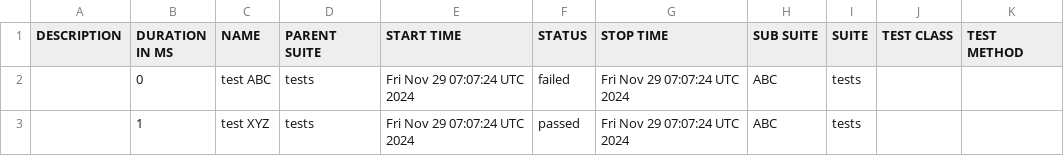
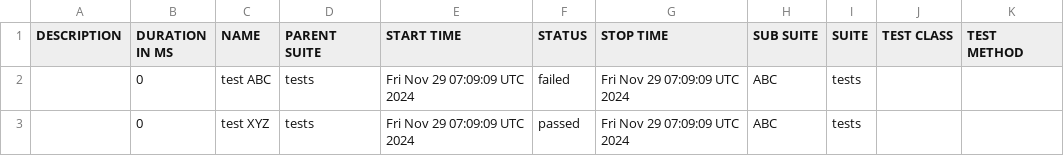
Before and after one commit to preetm-AO/CDS-Allure-Integrate, a CSV file: allure-report/data/suites.csv, drawn as a sheet.

Commit message:
Update Allure report

```diff
--- a/allure-report/data/suites.csv
+++ b/allure-report/data/suites.csv
@@ -1,3 +1,3 @@
 "DESCRIPTION","DURATION IN MS","NAME","PARENT SUITE","START TIME","STATUS","STOP TIME","SUB SUITE","SUITE","TEST CLASS","TEST METHOD"
-"","0","test ABC","tests","Fri Nov 29 07:07:24 UTC 2024","failed","Fri Nov 29 07:07:24 UTC 2024","ABC","tests","",""
-"","1","test XYZ","tests","Fri Nov 29 07:07:24 UTC 2024","passed","Fri Nov 29 07:07:24 UTC 2024","ABC","tests","",""
+"","0","test ABC","tests","Fri Nov 29 07:09:09 UTC 2024","failed","Fri Nov 29 07:09:09 UTC 2024","ABC","tests","",""
+"","0","test XYZ","tests","Fri Nov 29 07:09:09 UTC 2024","passed","Fri Nov 29 07:09:09 UTC 2024","ABC","tests","",""
```
Also changed, not shown: 17 other files.
